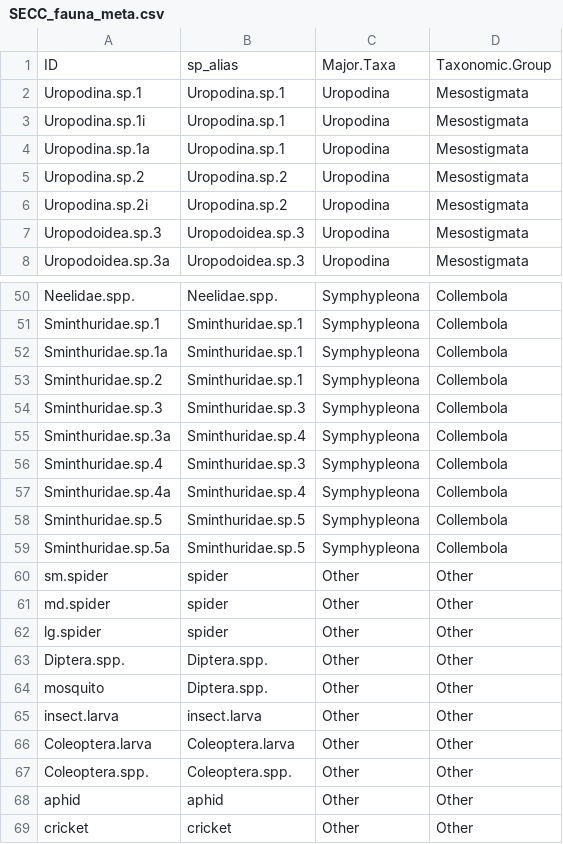
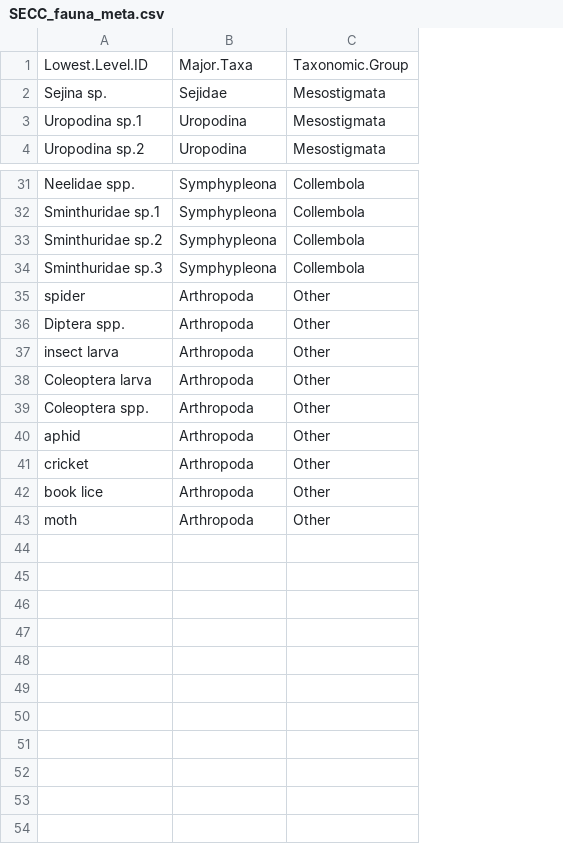
Before and after one commit to jawhiteley/SECC.R.JAW, a CSV file: save/SECC_fauna_meta.csv, drawn as a sheet; only a part is shown, gaps mark what is left out; removed rows and columns are numbered as before the commit, all else as after; the diff covers the shown part only; the diff names each change by its address in the sheet, - before the commit and + after, or states it on an @@ line.

```diff
--- a/save/SECC_fauna_meta.csv
+++ b/save/SECC_fauna_meta.csv
-column A, rows 1-2: ID | Uropodina.sp.1; rows 7-8: Uropodoidea.sp.3 | Uropodoidea.sp.3a; rows 50-53: Neelidae.spp. | Sminthuridae.sp.1 | Sminthuridae.sp.1a | Sminthuridae.sp.2; rows 60-68: sm.spider | md.spider | lg.spider | Diptera.spp. | mosquito | insect.larva | Coleoptera.larva | Coleoptera.spp. | aphid
-column B, rows 1-2: sp_alias | Uropodina.sp.1; rows 7-8: Uropodoidea.sp.3 | Uropodoidea.sp.3; rows 50-53: Neelidae.spp. | Sminthuridae.sp.1 | Sminthuridae.sp.1 | Sminthuridae.sp.1; rows 60-68: spider | spider | spider | Diptera.spp. | Diptera.spp. | insect.larva | Coleoptera.larva | Coleoptera.spp. | aphid
+column A, rows 1-4: Lowest.Level.ID | Sejina sp. | Uropodina sp.1 | Uropodina sp.2; rows 31-43: Neelidae spp. | Sminthuridae sp.1 | Sminthuridae sp.2 | Sminthuridae sp.3 | spider | Diptera spp. | insect larva | Coleoptera larva | Coleoptera spp. | aphid | cricket | book lice | moth
-B2: Uropodina
+B2: Sejidae
-row 3: Uropodina.sp.1i | Uropodina.sp.1 | Uropodina | Mesostigmata
-row 4: Uropodina.sp.1a | Uropodina.sp.1 | Uropodina | Mesostigmata
-row 5: Uropodina.sp.2 | Uropodina.sp.2 | Uropodina | Mesostigmata
-row 6: Uropodina.sp.2i | Uropodina.sp.2 | Uropodina | Mesostigmata
-row 54: Sminthuridae.sp.3 | Sminthuridae.sp.3 | Symphypleona | Collembola
-row 55: Sminthuridae.sp.3a | Sminthuridae.sp.4 | Symphypleona | Collembola
-row 56: Sminthuridae.sp.4 | Sminthuridae.sp.3 | Symphypleona | Collembola
-row 57: Sminthuridae.sp.4a | Sminthuridae.sp.4 | Symphypleona | Collembola
-row 58: Sminthuridae.sp.5 | Sminthuridae.sp.5 | Symphypleona | Collembola
-row 59: Sminthuridae.sp.5a | Sminthuridae.sp.5 | Symphypleona | Collembola
-B35:B43: Other
+B35:B43: Arthropoda
-row 69: cricket | cricket | Other | Other
```
Also changed, not shown: 15 removed rows and 9 edited cells elsewhere in this file, 3 other files.
